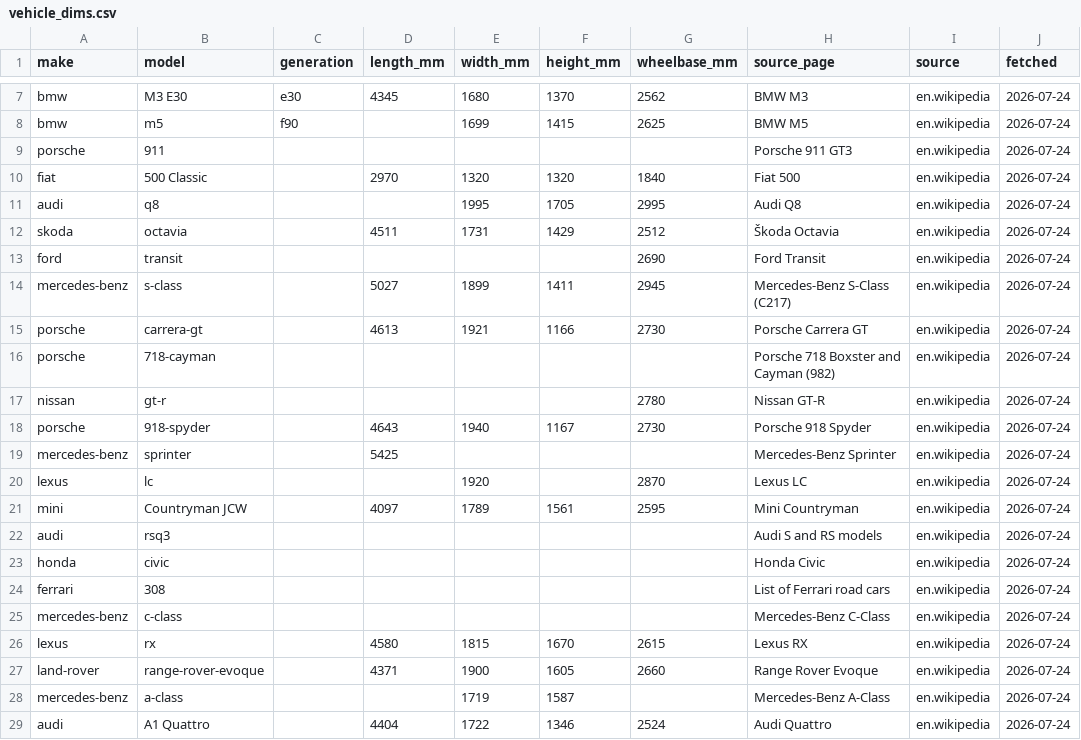
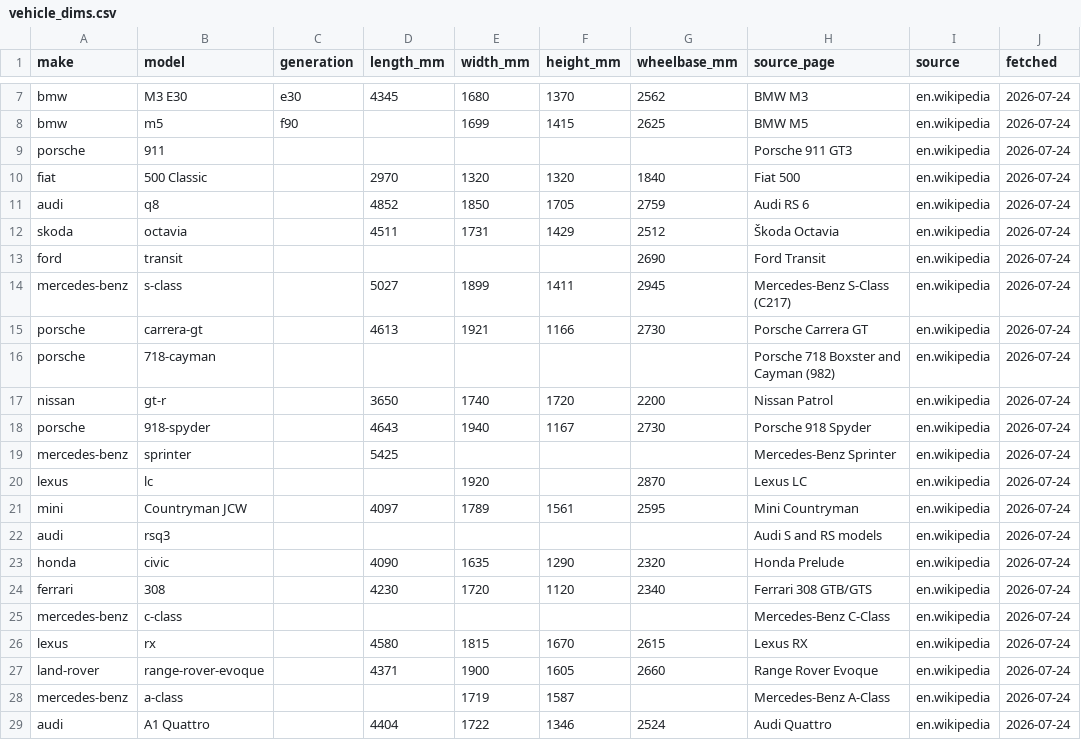
Before and after one commit to n29yf2kyfm-lab/triposr-runpod-worker, a CSV file: platform/geometry/vehicle_dims.csv, drawn as a sheet; only a part is shown, gaps mark what is left out.

```diff
--- a/platform/geometry/vehicle_dims.csv
+++ b/platform/geometry/vehicle_dims.csv
@@ -10,3 +10,3 @@ porsche,911,,,,,,Porsche 911 GT3,en.wikipedia,2026-07-24
 fiat,500 Classic,,2970,1320,1320,1840,Fiat 500,en.wikipedia,2026-07-24
-audi,q8,,,1995,1705,2995,Audi Q8,en.wikipedia,2026-07-24
+audi,q8,,4852,1850,1705,2759,Audi RS 6,en.wikipedia,2026-07-24
 skoda,octavia,,4511,1731,1429,2512,Škoda Octavia,en.wikipedia,2026-07-24
@@ -16,3 +16,3 @@ porsche,carrera-gt,,4613,1921,1166,2730,Porsche Carrera GT,en.wikipedia,2026-07-
 porsche,718-cayman,,,,,,Porsche 718 Boxster and Cayman (982),en.wikipedia,2026-07-24
-nissan,gt-r,,,,,2780,Nissan GT-R,en.wikipedia,2026-07-24
+nissan,gt-r,,3650,1740,1720,2200,Nissan Patrol,en.wikipedia,2026-07-24
 porsche,918-spyder,,4643,1940,1167,2730,Porsche 918 Spyder,en.wikipedia,2026-07-24
@@ -22,4 +22,4 @@ mini,Countryman JCW,,4097,1789,1561,2595,Mini Countryman,en.wikipedia,2026-07-24
 audi,rsq3,,,,,,Audi S and RS models,en.wikipedia,2026-07-24
-honda,civic,,,,,,Honda Civic,en.wikipedia,2026-07-24
-ferrari,308,,,,,,List of Ferrari road cars,en.wikipedia,2026-07-24
+honda,civic,,4090,1635,1290,2320,Honda Prelude,en.wikipedia,2026-07-24
+ferrari,308,,4230,1720,1120,2340,Ferrari 308 GTB/GTS,en.wikipedia,2026-07-24
 mercedes-benz,c-class,,,,,,Mercedes-Benz C-Class,en.wikipedia,2026-07-24
```
